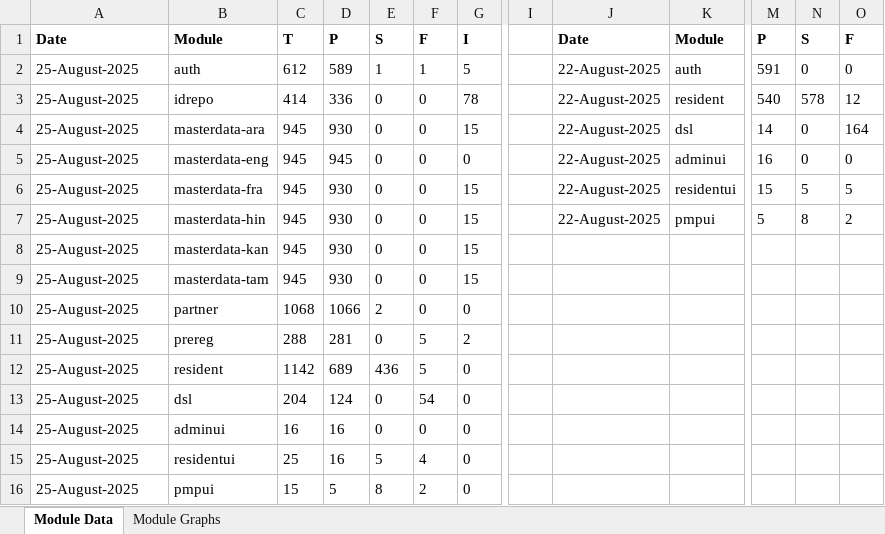
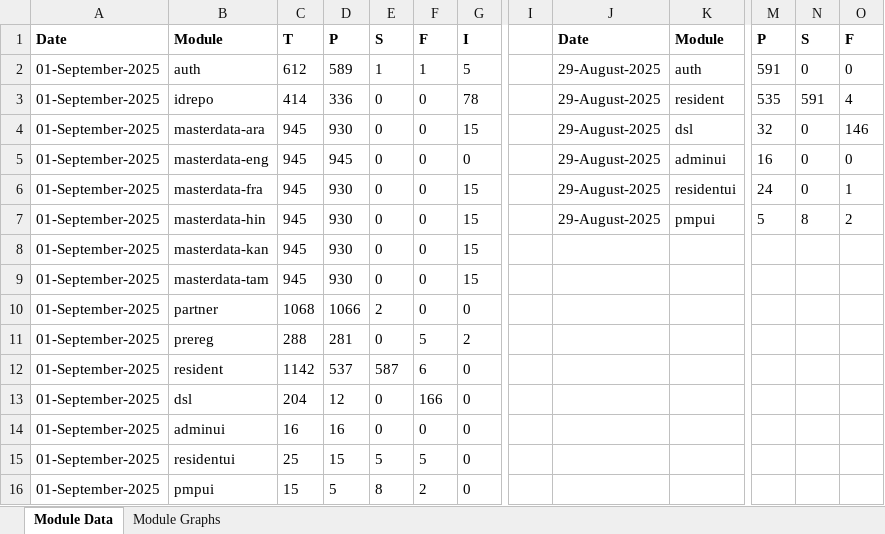
Before and after one commit to shubham17998/minio-report-tracker, an Excel workbook: minio-report-tracker/xlxs/qa1-java21.xlsx, sheet Module Data, drawn as a sheet; only a part is shown, gaps mark what is left out; values as stored, in another font and other column widths than the file's, no borders; the diff names each change by its address in the sheet, - before the commit and + after, or states it on an @@ line.

```diff
--- a/minio-report-tracker/xlxs/qa1-java21.xlsx (sheet Module Data)
+++ b/minio-report-tracker/xlxs/qa1-java21.xlsx (sheet Module Data)
-A2:A16: 25-August-2025
+A2:A16: 01-September-2025
-J2:J7: 22-August-2025
+J2:J7: 29-August-2025
-M3: 540
+M3: 535
-N3: 578
+N3: 591
-O3: 12
+O3: 4
-M4: 14
+M4: 32
-O4: 164
+O4: 146
-M6: 15
+M6: 24
-N6: 5
+N6: 0
-O6: 5
+O6: 1
-D12: 689
+D12: 537
-E12: 436
+E12: 587
-F12: 5
+F12: 6
-D13: 124
+D13: 12
-F13: 54
+F13: 166
-D15: 16
+D15: 15
-F15: 4
+F15: 5
```
Also changed, not shown: charts or pictures, 1 other file.
